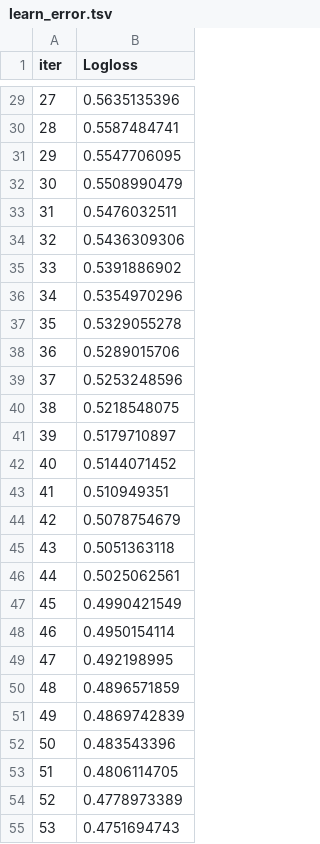
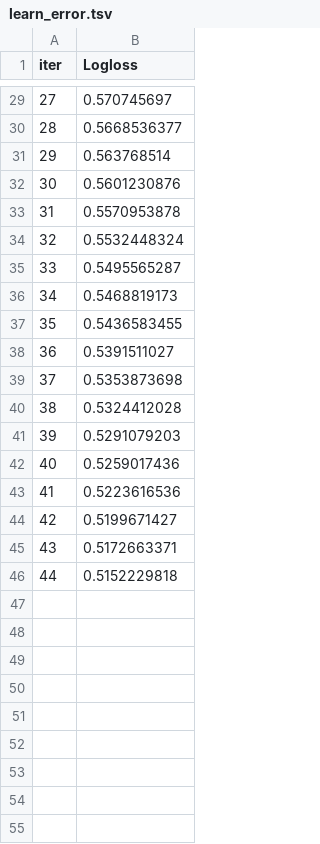
Before and after one commit to jiminbae/human-understanding-ai, a TSV file: jimin/models/catboost_info/learn_error.tsv, drawn as a sheet; only a part is shown, gaps mark what is left out; the diff covers the shown part only.

```diff
--- a/jimin/models/catboost_info/learn_error.tsv
+++ b/jimin/models/catboost_info/learn_error.tsv
@@ -29,27 +29,18 @@ iter	Logloss
-27	0.5635135396
-28	0.5587484741
-29	0.5547706095
-30	0.5508990479
-31	0.5476032511
-32	0.5436309306
-33	0.5391886902
-34	0.5354970296
-35	0.5329055278
-36	0.5289015706
-37	0.5253248596
-38	0.5218548075
-39	0.5179710897
-40	0.5144071452
-41	0.510949351
-42	0.5078754679
-43	0.5051363118
-44	0.5025062561
-45	0.4990421549
-46	0.4950154114
-47	0.492198995
-48	0.4896571859
-49	0.4869742839
-50	0.483543396
-51	0.4806114705
-52	0.4778973389
-53	0.4751694743
+27	0.570745697
+28	0.5668536377
+29	0.563768514
+30	0.5601230876
+31	0.5570953878
+32	0.5532448324
+33	0.5495565287
+34	0.5468819173
+35	0.5436583455
+36	0.5391511027
+37	0.5353873698
+38	0.5324412028
+39	0.5291079203
+40	0.5259017436
+41	0.5223616536
+42	0.5199671427
+43	0.5172663371
+44	0.5152229818
```
Also changed, not shown: 11 removed rows and 27 edited cells elsewhere in this file, jimin/models/catboost_info/time_left.tsv, 3 other files.
